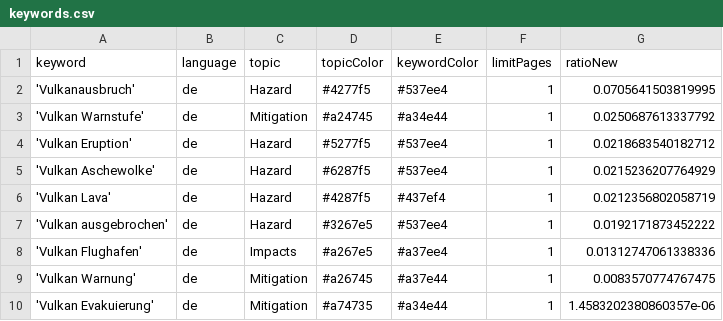
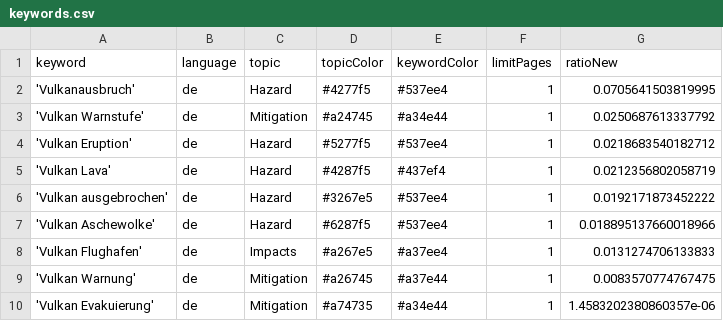
Before and after one commit to paularicarda-news/VolcanoIsComing, a CSV file: keywords.csv, drawn as a sheet.

Commit message:
Commit from GitHub Actions (harvest:0.0)

```diff
--- a/keywords.csv
+++ b/keywords.csv
@@ -4,6 +4,6 @@ keyword,language,topic,topicColor,keywordColor,limitPages,ratioNew
 'Vulkan Eruption',de,Hazard,#5277f5,#537ee4,1,0.0218683540182712
-'Vulkan Aschewolke',de,Hazard,#6287f5,#537ee4,1,0.0215236207764929
 'Vulkan Lava',de,Hazard,#4287f5,#437ef4,1,0.0212356802058719
 'Vulkan ausgebrochen',de,Hazard,#3267e5,#537ee4,1,0.0192171873452222
-'Vulkan Flughafen',de,Impacts,#a267e5,#a37ee4,1,0.01312747061338336
+'Vulkan Aschewolke',de,Hazard,#6287f5,#537ee4,1,0.018895137660018966
+'Vulkan Flughafen',de,Impacts,#a267e5,#a37ee4,1,0.0131274706133833
 'Vulkan Warnung',de,Mitigation,#a26745,#a37e44,1,0.0083570774767475
```
